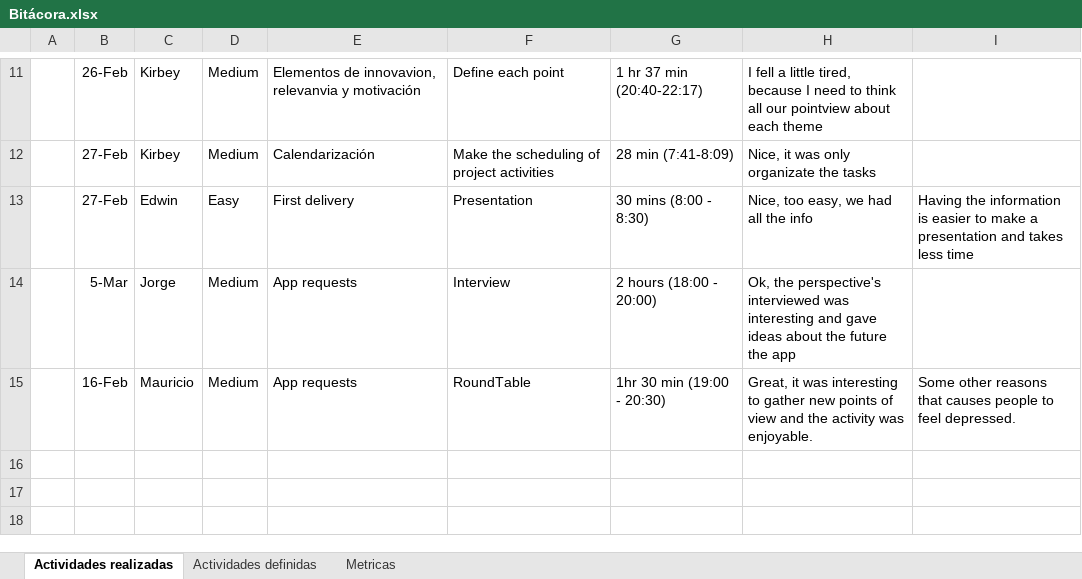
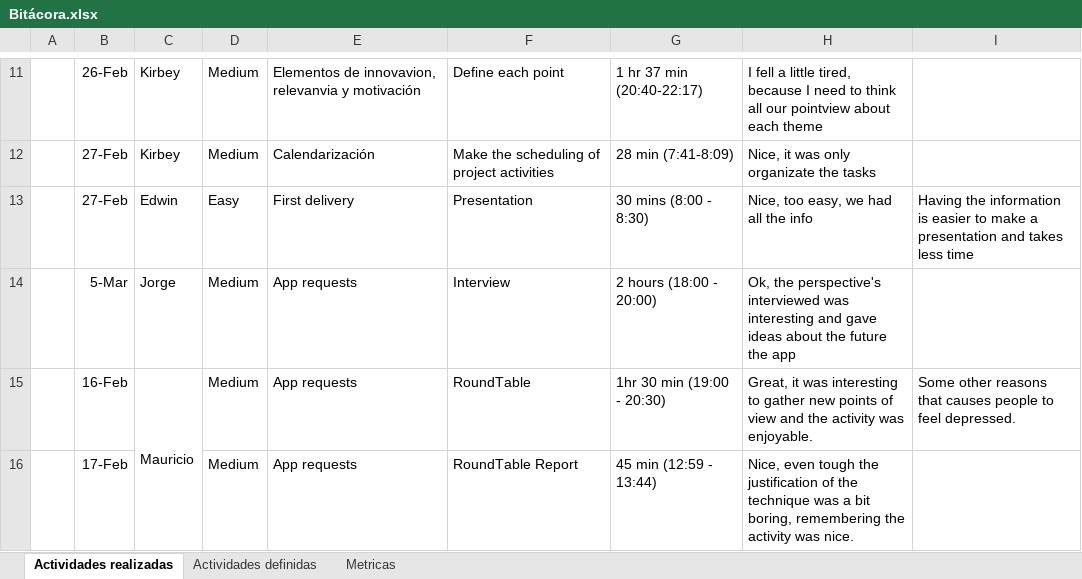
Before and after one commit to EdwinFajardoBarrera/HCI-Team4-Workspace, an Excel workbook: Bitácora.xlsx, sheet Actividades realizadas, drawn as a sheet; only a part is shown, gaps mark what is left out; values as stored, in another font and other column widths than the file's, no borders; the diff names each change by its address in the sheet, - before the commit and + after, or states it on an @@ line.

Commit message:
Técnica de educción.
Reporte de la técnica aplicada y entrada en la bitácora.

```diff
--- a/Bitácora.xlsx (sheet Actividades realizadas)
+++ b/Bitácora.xlsx (sheet Actividades realizadas)
+C15:C16 merged
+row 16:  | 17-Feb |  | Medium | App requests | RoundTable Report | 45 min (12:59 - 13:44) | Nice, even tough the justification of the technique was a bit boring, remembering the activity was nice.
```
Also changed, not shown: 1 other file.
